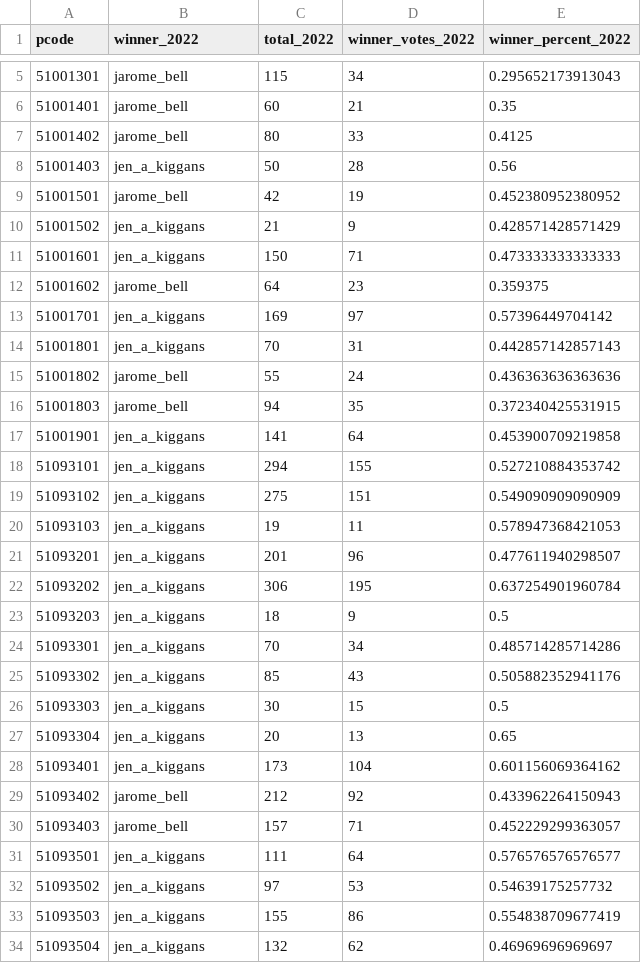
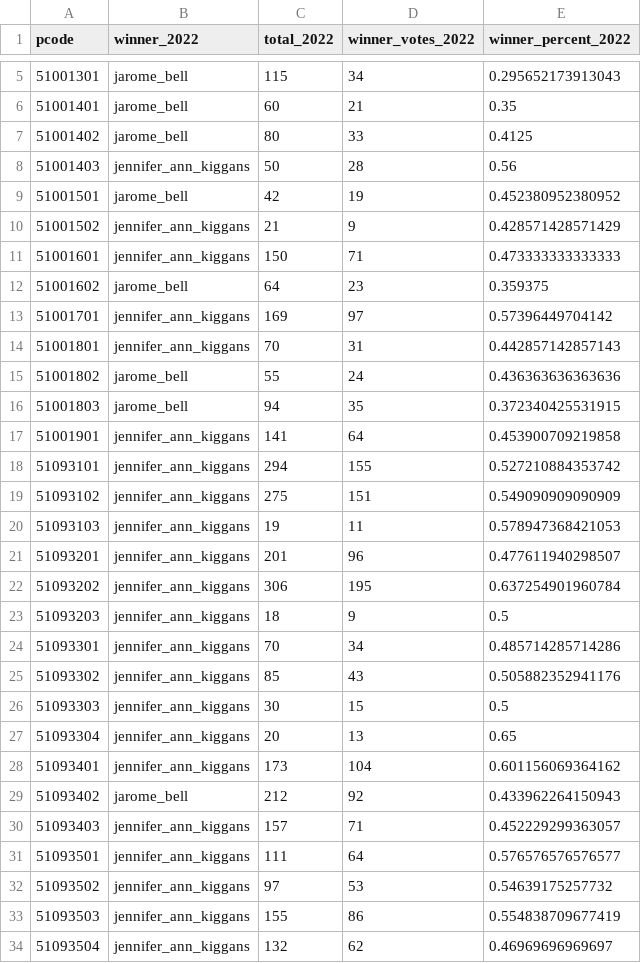
Before and after one commit to xadomatis/va_gop, a CSV file: data/processed/va_cd2_2022.csv, drawn as a sheet; only a part is shown, gaps mark what is left out; the diff covers the shown part only.

```diff
--- a/data/processed/va_cd2_2022.csv
+++ b/data/processed/va_cd2_2022.csv
@@ -7,28 +7,28 @@
 "51001402","jarome_bell",80,33,0.4125
-"51001403","jen_a_kiggans",50,28,0.56
+"51001403","jennifer_ann_kiggans",50,28,0.56
 "51001501","jarome_bell",42,19,0.452380952380952
-"51001502","jen_a_kiggans",21,9,0.428571428571429
-"51001601","jen_a_kiggans",150,71,0.473333333333333
+"51001502","jennifer_ann_kiggans",21,9,0.428571428571429
+"51001601","jennifer_ann_kiggans",150,71,0.473333333333333
 "51001602","jarome_bell",64,23,0.359375
-"51001701","jen_a_kiggans",169,97,0.57396449704142
-"51001801","jen_a_kiggans",70,31,0.442857142857143
+"51001701","jennifer_ann_kiggans",169,97,0.57396449704142
+"51001801","jennifer_ann_kiggans",70,31,0.442857142857143
 "51001802","jarome_bell",55,24,0.436363636363636
 "51001803","jarome_bell",94,35,0.372340425531915
-"51001901","jen_a_kiggans",141,64,0.453900709219858
-"51093101","jen_a_kiggans",294,155,0.527210884353742
-"51093102","jen_a_kiggans",275,151,0.549090909090909
-"51093103","jen_a_kiggans",19,11,0.578947368421053
-"51093201","jen_a_kiggans",201,96,0.477611940298507
-"51093202","jen_a_kiggans",306,195,0.637254901960784
-"51093203","jen_a_kiggans",18,9,0.5
-"51093301","jen_a_kiggans",70,34,0.485714285714286
-"51093302","jen_a_kiggans",85,43,0.505882352941176
-"51093303","jen_a_kiggans",30,15,0.5
-"51093304","jen_a_kiggans",20,13,0.65
-"51093401","jen_a_kiggans",173,104,0.601156069364162
+"51001901","jennifer_ann_kiggans",141,64,0.453900709219858
+"51093101","jennifer_ann_kiggans",294,155,0.527210884353742
+"51093102","jennifer_ann_kiggans",275,151,0.549090909090909
+"51093103","jennifer_ann_kiggans",19,11,0.578947368421053
+"51093201","jennifer_ann_kiggans",201,96,0.477611940298507
+"51093202","jennifer_ann_kiggans",306,195,0.637254901960784
+"51093203","jennifer_ann_kiggans",18,9,0.5
+"51093301","jennifer_ann_kiggans",70,34,0.485714285714286
+"51093302","jennifer_ann_kiggans",85,43,0.505882352941176
+"51093303","jennifer_ann_kiggans",30,15,0.5
+"51093304","jennifer_ann_kiggans",20,13,0.65
+"51093401","jennifer_ann_kiggans",173,104,0.601156069364162
 "51093402","jarome_bell",212,92,0.433962264150943
-"51093403","jarome_bell",157,71,0.452229299363057
-"51093501","jen_a_kiggans",111,64,0.576576576576577
-"51093502","jen_a_kiggans",97,53,0.54639175257732
-"51093503","jen_a_kiggans",155,86,0.554838709677419
-"51093504","jen_a_kiggans",132,62,0.46969696969697
+"51093403","jennifer_ann_kiggans",157,71,0.452229299363057
+"51093501","jennifer_ann_kiggans",111,64,0.576576576576577
+"51093502","jennifer_ann_kiggans",97,53,0.54639175257732
+"51093503","jennifer_ann_kiggans",155,86,0.554838709677419
+"51093504","jennifer_ann_kiggans",132,62,0.46969696969697
```
Also changed, not shown: 153 edited cells elsewhere in this file, 8 other files.
